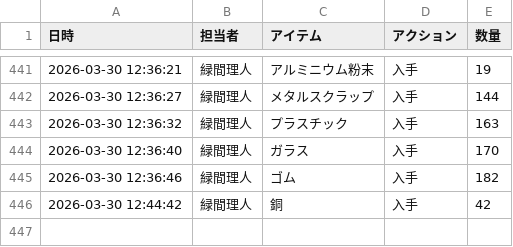
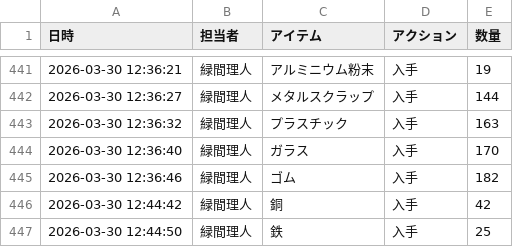
Before and after one commit to Lichtmido/midorima_material_inventory_management, a CSV file: inventory_log.csv, drawn as a sheet; only a part is shown, gaps mark what is left out.

Commit message:
Inventory Update: 2026-03-30 12:44:50

```diff
--- a/inventory_log.csv
+++ b/inventory_log.csv
@@ -446 +446,2 @@
 2026-03-30 12:44:42,緑間理人,銅,入手,42
+2026-03-30 12:44:50,緑間理人,鉄,入手,25
```
